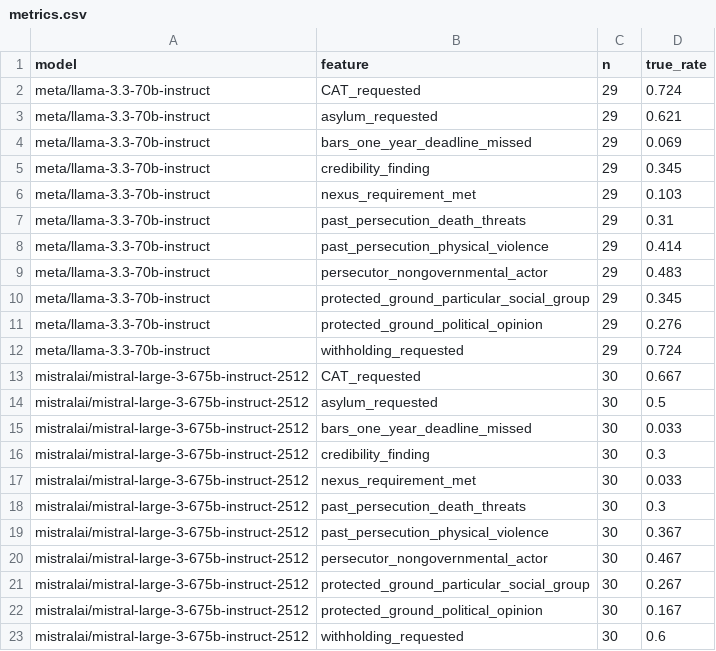
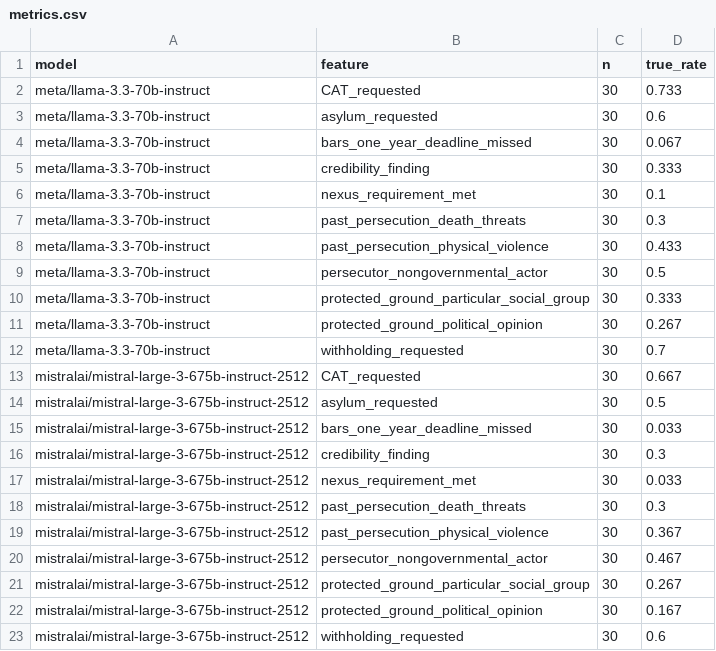
Before and after one commit to Victor-Palacios/ninth_circuit, a CSV file: Publications/experiment_01/results/metrics.csv, drawn as a sheet.

```diff
--- a/Publications/experiment_01/results/metrics.csv
+++ b/Publications/experiment_01/results/metrics.csv
@@ -1,13 +1,13 @@
 model,feature,n,true_rate
-meta/llama-3.3-70b-instruct,CAT_requested,29,0.724
-meta/llama-3.3-70b-instruct,asylum_requested,29,0.621
-meta/llama-3.3-70b-instruct,bars_one_year_deadline_missed,29,0.069
-meta/llama-3.3-70b-instruct,credibility_finding,29,0.345
-meta/llama-3.3-70b-instruct,nexus_requirement_met,29,0.103
-meta/llama-3.3-70b-instruct,past_persecution_death_threats,29,0.31
-meta/llama-3.3-70b-instruct,past_persecution_physical_violence,29,0.414
-meta/llama-3.3-70b-instruct,persecutor_nongovernmental_actor,29,0.483
-meta/llama-3.3-70b-instruct,protected_ground_particular_social_group,29,0.345
-meta/llama-3.3-70b-instruct,protected_ground_political_opinion,29,0.276
-meta/llama-3.3-70b-instruct,withholding_requested,29,0.724
+meta/llama-3.3-70b-instruct,CAT_requested,30,0.733
+meta/llama-3.3-70b-instruct,asylum_requested,30,0.6
+meta/llama-3.3-70b-instruct,bars_one_year_deadline_missed,30,0.067
+meta/llama-3.3-70b-instruct,credibility_finding,30,0.333
+meta/llama-3.3-70b-instruct,nexus_requirement_met,30,0.1
+meta/llama-3.3-70b-instruct,past_persecution_death_threats,30,0.3
+meta/llama-3.3-70b-instruct,past_persecution_physical_violence,30,0.433
+meta/llama-3.3-70b-instruct,persecutor_nongovernmental_actor,30,0.5
+meta/llama-3.3-70b-instruct,protected_ground_particular_social_group,30,0.333
+meta/llama-3.3-70b-instruct,protected_ground_political_opinion,30,0.267
+meta/llama-3.3-70b-instruct,withholding_requested,30,0.7
 mistralai/mistral-large-3-675b-instruct-2512,CAT_requested,30,0.667
```
Also changed, not shown: Publications/experiment_01/results/features.csv, 1 other file.
